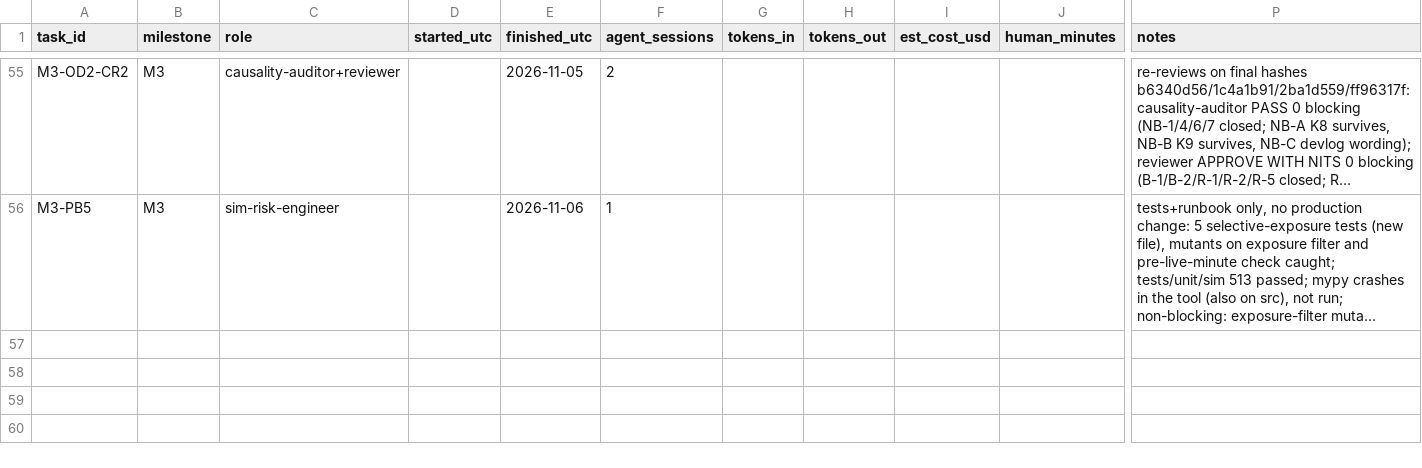
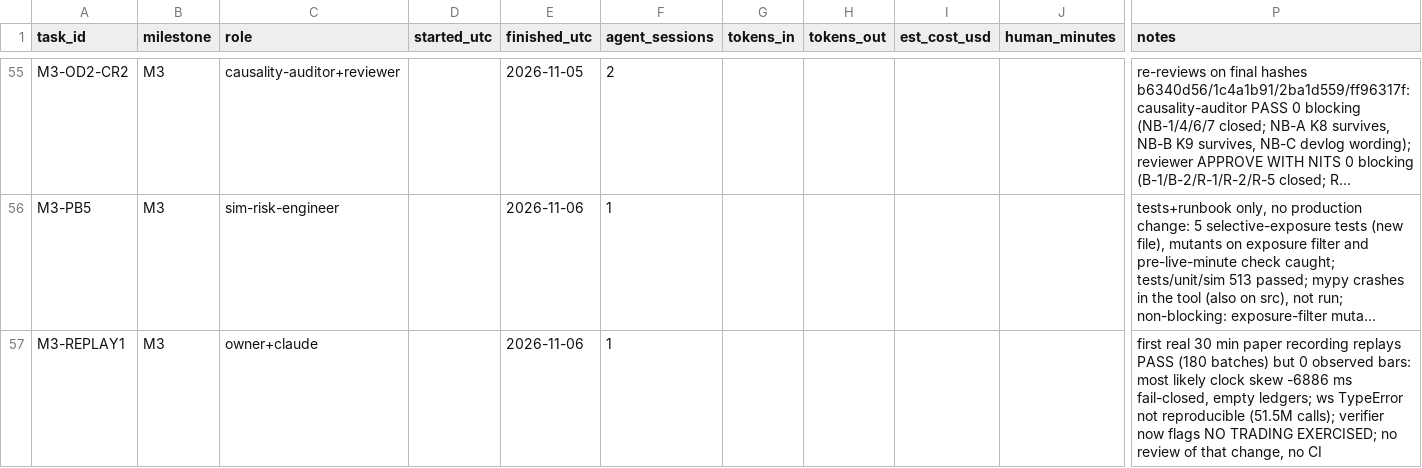
Before and after one commit to felipemartinez888/trading-system-claude, a CSV file: docs/devlog/metrics.csv, drawn as a sheet; only a part is shown, gaps mark what is left out; long unchanged cells end in …; rows hold the shown columns only; the diff names each change by its address in the sheet, - before the commit and + after, or states it on an @@ line.

```diff
--- a/docs/devlog/metrics.csv
+++ b/docs/devlog/metrics.csv
+row 57: M3-REPLAY1 | M3 | owner+claude |  | 2026-11-06 | 1 |  |  |  |  | first real 30 min paper recording replays PASS (180 batches) but 0 observed bars: most likely clock skew -6886 ms fail-closed, empty ledgers; ws TypeError not reproducible (51.5M calls); verifier now flags NO TRADING EXERCISED; no review of that change, no CI
```
Also changed, not shown: 4 other files.
